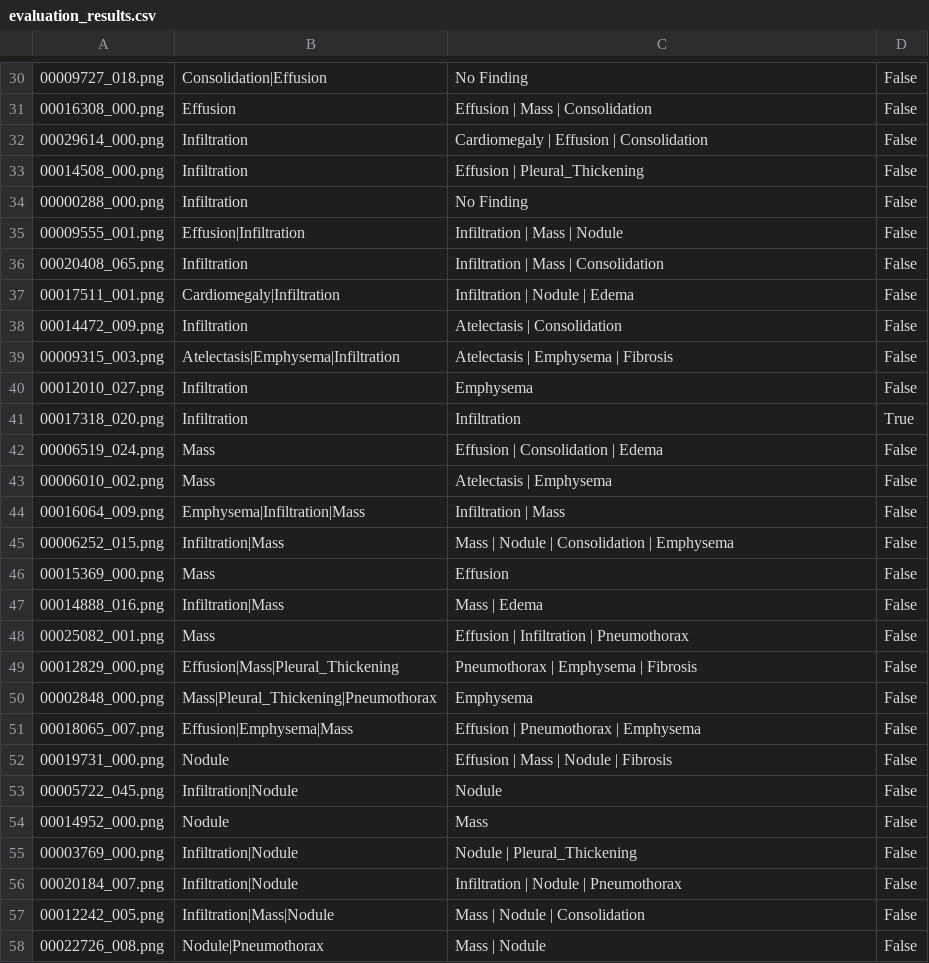
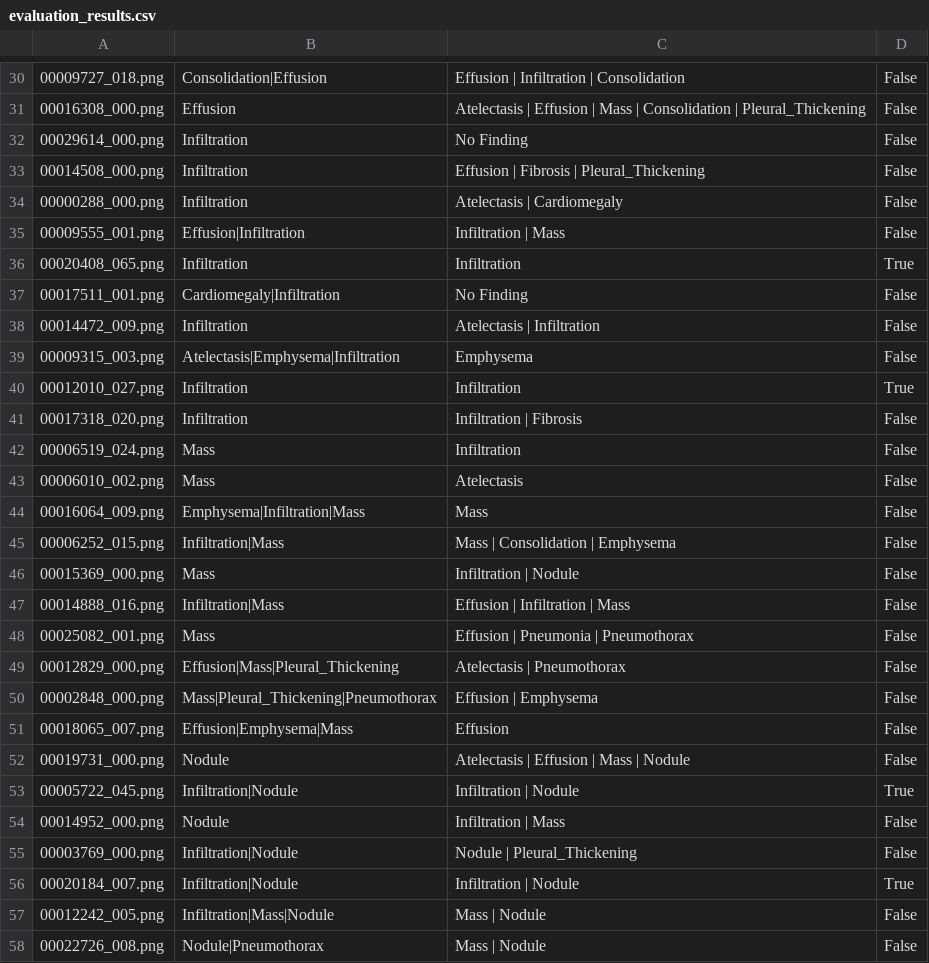
Before and after one commit to Agustin978/ProyectoFinal_V2, a CSV file: evaluation_results.csv, drawn as a sheet; only a part is shown, gaps mark what is left out; the diff covers the shown part only; the diff names each change by its address in the sheet, - before the commit and + after, or states it on an @@ line.

```diff
--- a/evaluation_results.csv
+++ b/evaluation_results.csv
-C30: No Finding
+C30: Effusion | Infiltration | Consolidation
-C31: Effusion | Mass | Consolidation
+C31: Atelectasis | Effusion | Mass | Consolidation | Pleural_Thickening
-C32: Cardiomegaly | Effusion | Consolidation
+C32: No Finding
-C33: Effusion | Pleural_Thickening
+C33: Effusion | Fibrosis | Pleural_Thickening
-C34: No Finding
+C34: Atelectasis | Cardiomegaly
-C35: Infiltration | Mass | Nodule
+C35: Infiltration | Mass
-C36: Infiltration | Mass | Consolidation
+C36: Infiltration
-D36: False
+D36: True
-C37: Infiltration | Nodule | Edema
+C37: No Finding
-C38: Atelectasis | Consolidation
+C38: Atelectasis | Infiltration
-C39: Atelectasis | Emphysema | Fibrosis
+C39: Emphysema
-C40: Emphysema
+C40: Infiltration
-D40: False
+D40: True
-C41: Infiltration
+C41: Infiltration | Fibrosis
-D41: True
+D41: False
-C42: Effusion | Consolidation | Edema
+C42: Infiltration
-C43: Atelectasis | Emphysema
+C43: Atelectasis
-C44: Infiltration | Mass
+C44: Mass
-C45: Mass | Nodule | Consolidation | Emphysema
+C45: Mass | Consolidation | Emphysema
-C46: Effusion
+C46: Infiltration | Nodule
-C47: Mass | Edema
+C47: Effusion | Infiltration | Mass
-C48: Effusion | Infiltration | Pneumothorax
+C48: Effusion | Pneumonia | Pneumothorax
-C49: Pneumothorax | Emphysema | Fibrosis
+C49: Atelectasis | Pneumothorax
-C50: Emphysema
+C50: Effusion | Emphysema
-C51: Effusion | Pneumothorax | Emphysema
+C51: Effusion
-C52: Effusion | Mass | Nodule | Fibrosis
+C52: Atelectasis | Effusion | Mass | Nodule
-C53: Nodule
+C53: Infiltration | Nodule
-D53: False
+D53: True
-C54: Mass
+C54: Infiltration | Mass
-C56: Infiltration | Nodule | Pneumothorax
+C56: Infiltration | Nodule
-D56: False
+D56: True
-C57: Mass | Nodule | Consolidation
+C57: Mass | Nodule
```
Also changed, not shown: 97 edited cells elsewhere in this file, 1 other file.
